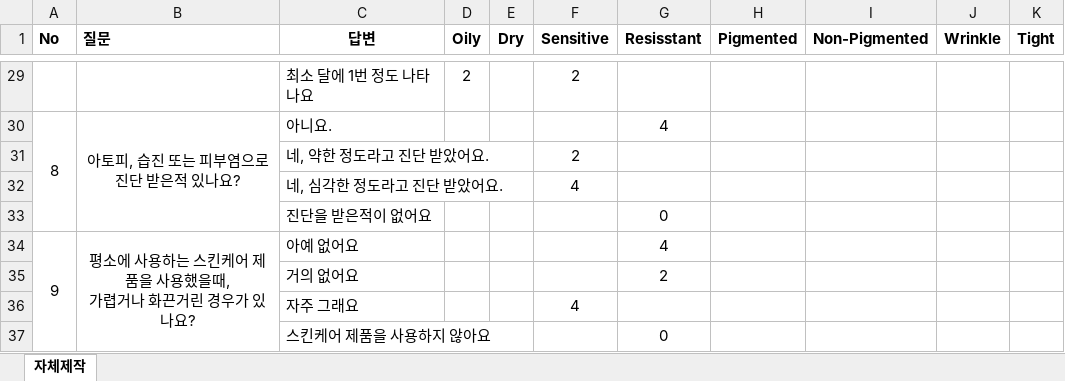
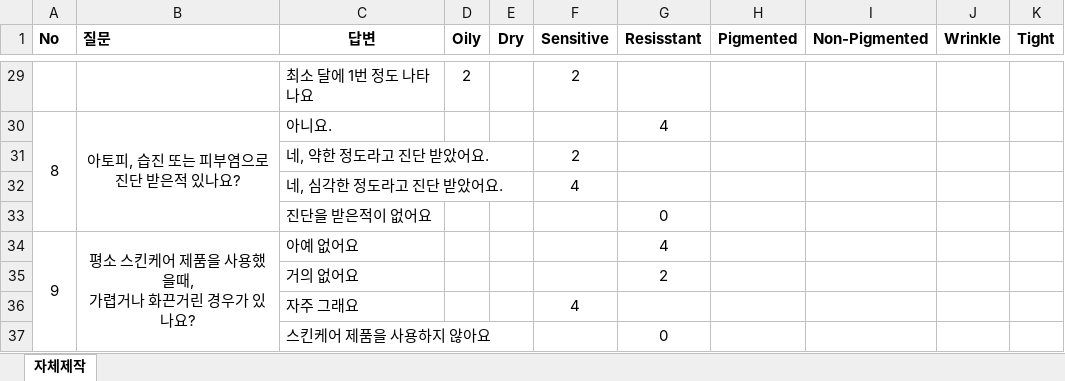
Before and after one commit to jongsigi/baumann_type_survey, an Excel workbook: server/survey_question_to_db/question_list.xlsx, sheet 자체제작, drawn as a sheet; only a part is shown, gaps mark what is left out; values as stored, in another font and other column widths than the file's, no borders; ↵ is a line break in a cell; the diff names each change by its address in the sheet, - before the commit and + after, or states it on an @@ line.

Commit message:
Add question number to index.html

```diff
--- a/server/survey_question_to_db/question_list.xlsx (sheet 자체제작)
+++ b/server/survey_question_to_db/question_list.xlsx (sheet 자체제작)
-B34 (질문): 평소에 사용하는 스킨케어 제품을 사용했을때, ↵ 가렵거나 화끈거린 경우가 있나요?
+B34 (질문): 평소 스킨케어 제품을 사용했을때, ↵ 가렵거나 화끈거린 경우가 있나요?
```
Also changed, not shown: server/survey_question_to_db/answer_weight.xlsx, server/survey_question_to_db/question_and_answer.xlsx, 5 other files.
